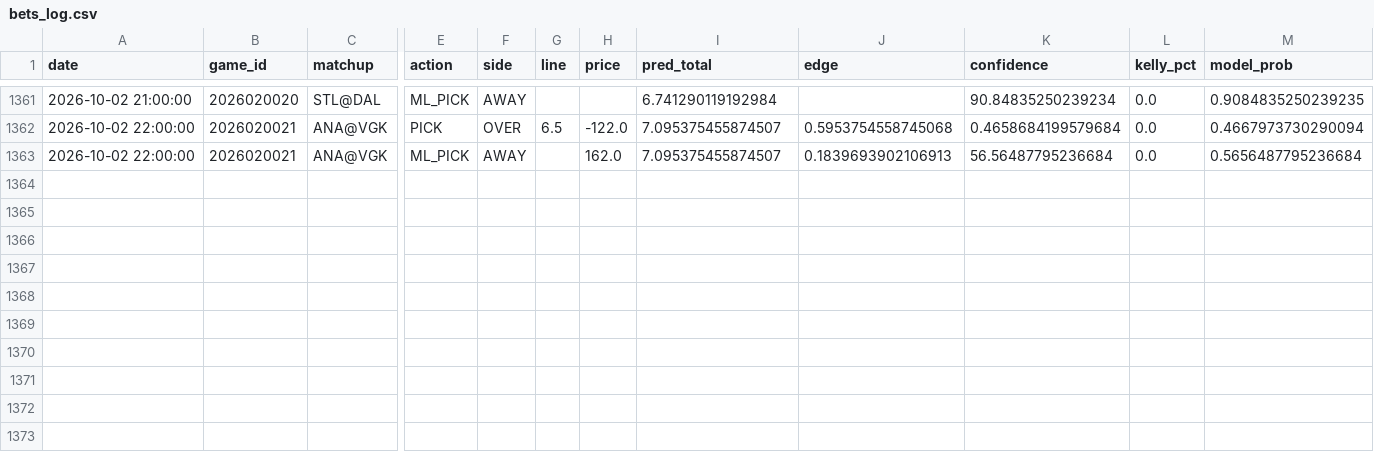
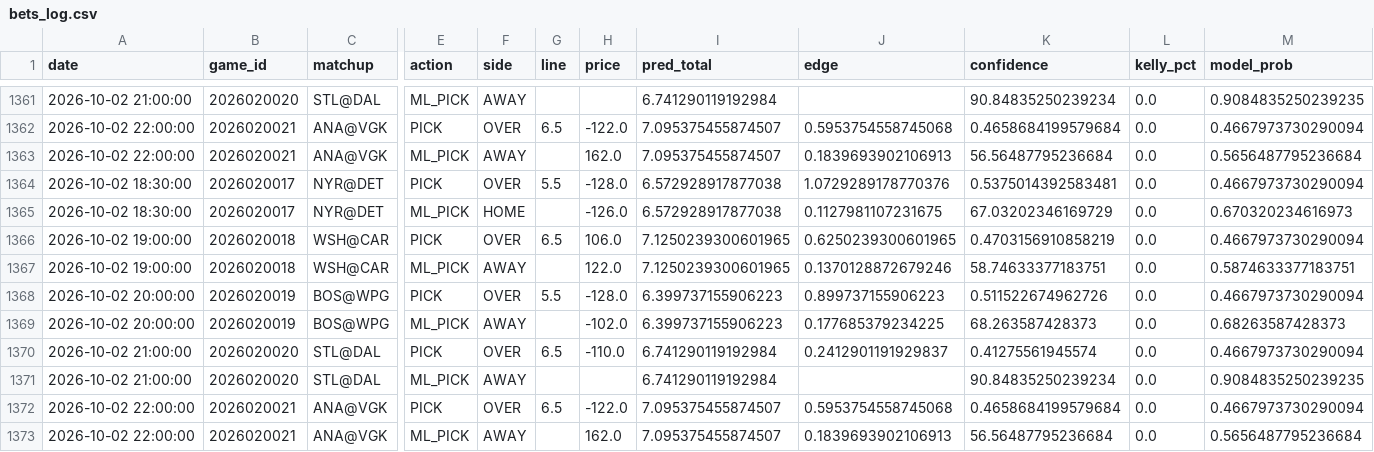
Before and after one commit to kirbypuckett031460-web/nhl, a CSV file: bets_log.csv, drawn as a sheet; only a part is shown, gaps mark what is left out; rows hold the shown columns only; the diff names each change by its address in the sheet, - before the commit and + after, or states it on an @@ line.

```diff
--- a/bets_log.csv
+++ b/bets_log.csv
+row 1364: 2026-10-02 18:30:00 | 2026020017 | NYR@DET | PICK | OVER | 5.5 | -128.0 | 6.572928917877038 | 1.0729289178770376 | 0.5375014392583481 | 0.0 | 0.4667973730290094
+row 1365: 2026-10-02 18:30:00 | 2026020017 | NYR@DET | ML_PICK | HOME |  | -126.0 | 6.572928917877038 | 0.1127981107231675 | 67.03202346169729 | 0.0 | 0.670320234616973
+row 1366: 2026-10-02 19:00:00 | 2026020018 | WSH@CAR | PICK | OVER | 6.5 | 106.0 | 7.1250239300601965 | 0.6250239300601965 | 0.4703156910858219 | 0.0 | 0.4667973730290094
+row 1367: 2026-10-02 19:00:00 | 2026020018 | WSH@CAR | ML_PICK | AWAY |  | 122.0 | 7.1250239300601965 | 0.1370128872679246 | 58.74633377183751 | 0.0 | 0.5874633377183751
+row 1368: 2026-10-02 20:00:00 | 2026020019 | BOS@WPG | PICK | OVER | 5.5 | -128.0 | 6.399737155906223 | 0.899737155906223 | 0.511522674962726 | 0.0 | 0.4667973730290094
+row 1369: 2026-10-02 20:00:00 | 2026020019 | BOS@WPG | ML_PICK | AWAY |  | -102.0 | 6.399737155906223 | 0.177685379234225 | 68.263587428373 | 0.0 | 0.68263587428373
+row 1370: 2026-10-02 21:00:00 | 2026020020 | STL@DAL | PICK | OVER | 6.5 | -110.0 | 6.741290119192984 | 0.2412901191929837 | 0.41275561945574 | 0.0 | 0.4667973730290094
+row 1371: 2026-10-02 21:00:00 | 2026020020 | STL@DAL | ML_PICK | AWAY |  |  | 6.741290119192984 |  | 90.84835250239234 | 0.0 | 0.9084835250239235
+row 1372: 2026-10-02 22:00:00 | 2026020021 | ANA@VGK | PICK | OVER | 6.5 | -122.0 | 7.095375455874507 | 0.5953754558745068 | 0.4658684199579684 | 0.0 | 0.4667973730290094
+row 1373: 2026-10-02 22:00:00 | 2026020021 | ANA@VGK | ML_PICK | AWAY |  | 162.0 | 7.095375455874507 | 0.1839693902106913 | 56.56487795236684 | 0.0 | 0.5656487795236684
```
Also changed, not shown: 2 other files.
